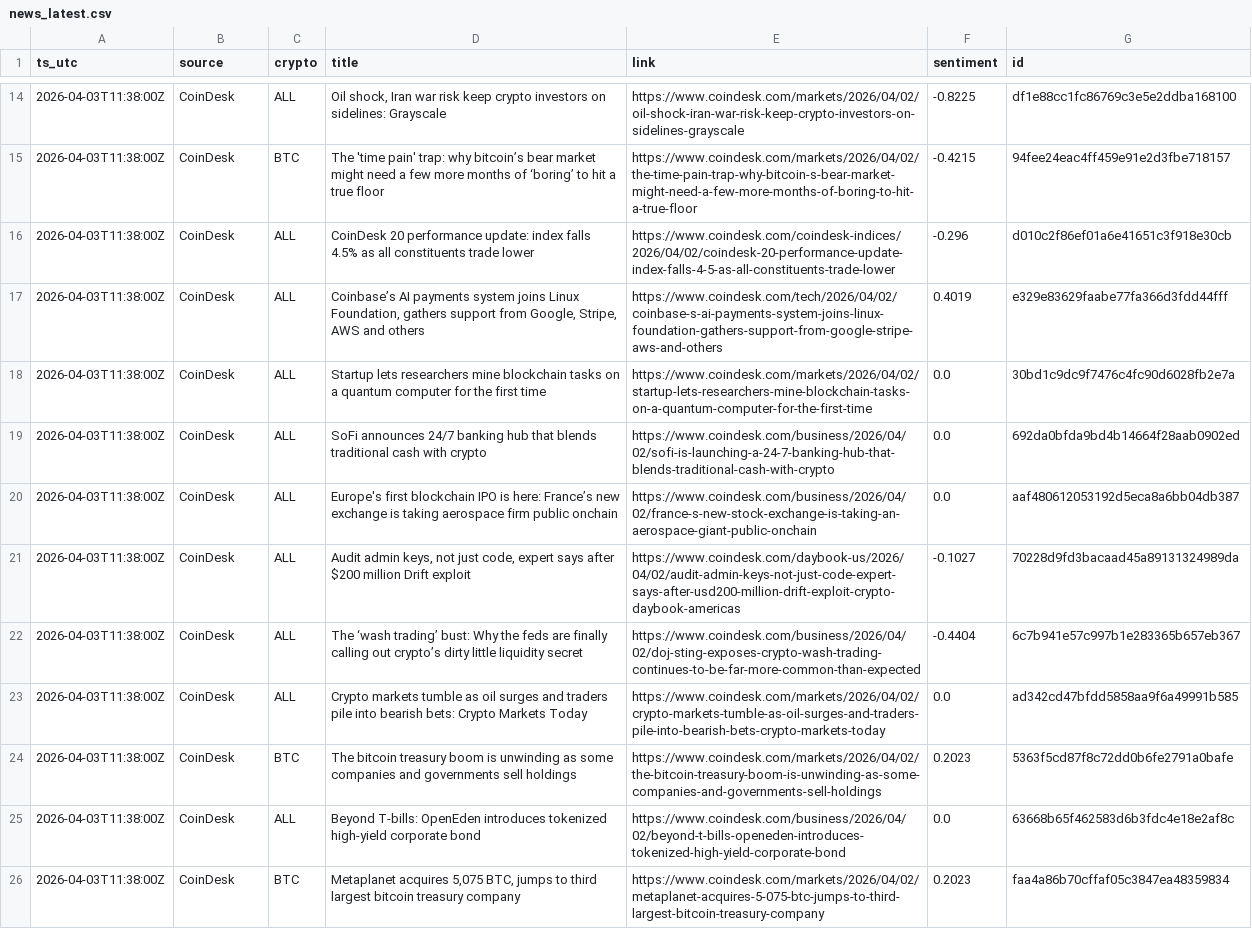
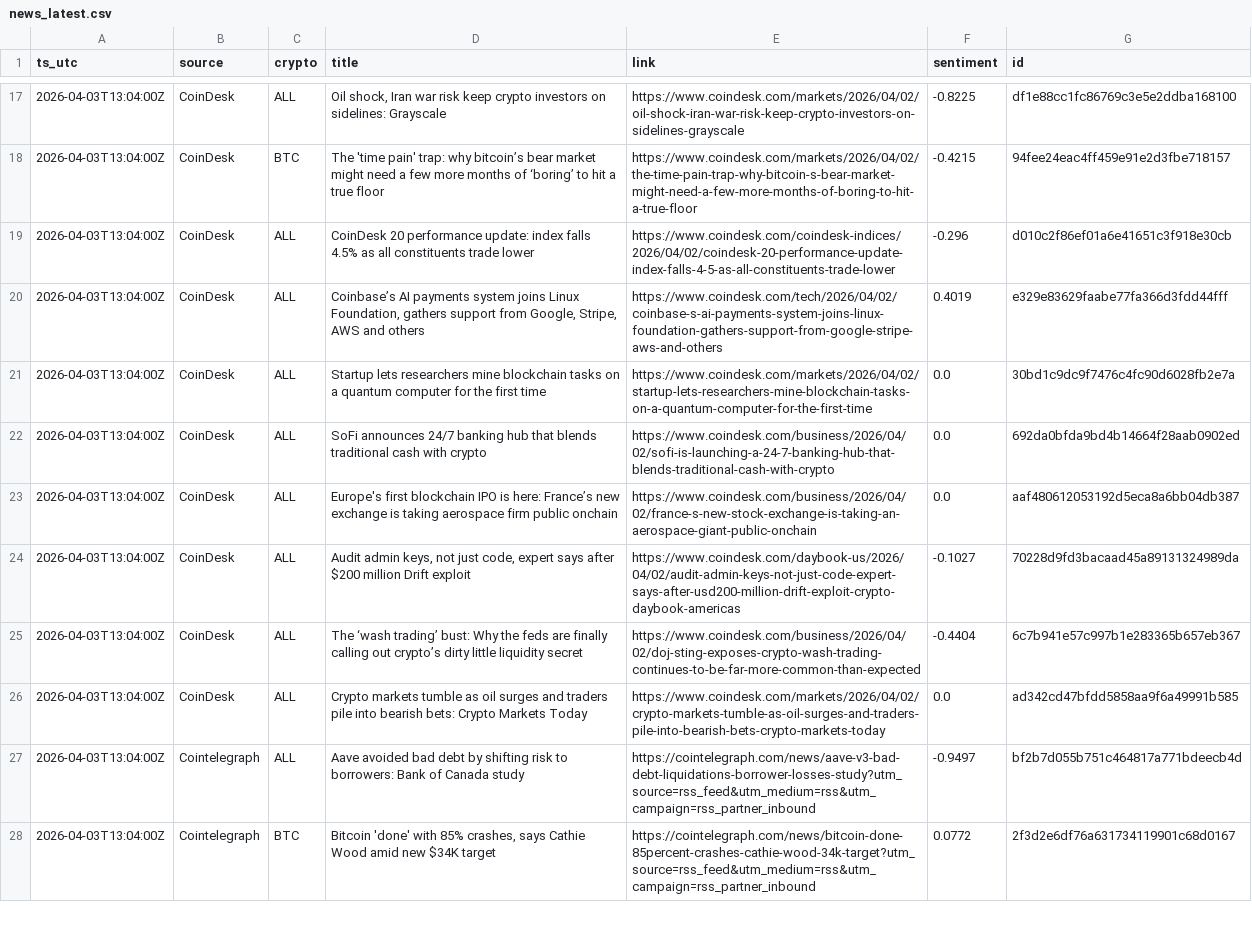
Before and after one commit to gertidokaj/crypto-sentiment-forecasting, a CSV file: data/live/news_latest.csv, drawn as a sheet; only a part is shown, gaps mark what is left out; removed rows and columns are numbered as before the commit, all else as after; the diff covers the shown part only; the diff names each change by its address in the sheet, - before the commit and + after, or states it on an @@ line.

```diff
--- a/data/live/news_latest.csv
+++ b/data/live/news_latest.csv
-A17:A26 (ts_utc): 2026-04-03T11:38:00Z
+A17:A26 (ts_utc): 2026-04-03T13:04:00Z
-row 24: 2026-04-03T11:38:00Z | CoinDesk | BTC | The bitcoin treasury boom is unwinding as some companies and governments sell holdings | https://www.coindesk.com/markets/2026/04/02/the-bitcoin-treasury-boom-is-unwinding-as-some-companies-and-governments-sell-holdings | 0.2023 | 5363f5cd87f8c72dd0b6fe2791a0bafe
-row 25: 2026-04-03T11:38:00Z | CoinDesk | ALL | Beyond T-bills: OpenEden introduces tokenized high-yield corporate bond | https://www.coindesk.com/business/2026/04/02/beyond-t-bills-openeden-introduces-tokenized-high-yield-corporate-bond | 0.0 | 63668b65f462583d6b3fdc4e18e2af8c
-row 26: 2026-04-03T11:38:00Z | CoinDesk | BTC | Metaplanet acquires 5,075 BTC, jumps to third largest bitcoin treasury company | https://www.coindesk.com/markets/2026/04/02/metaplanet-acquires-5-075-btc-jumps-to-third-largest-bitcoin-treasury-company | 0.2023 | faa4a86b70cffaf05c3847ea48359834
+row 27: 2026-04-03T13:04:00Z | Cointelegraph | ALL | Aave avoided bad debt by shifting risk to borrowers: Bank of Canada study | https://cointelegraph.com/news/aave-v3-bad-debt-liquidations-borrower-losses-study?utm_source=rss_feed&utm_medium=rss&utm_campaign=rss_partner_inbound | -0.9497 | bf2b7d055b751c464817a771bdeecb4d
+row 28: 2026-04-03T13:04:00Z | Cointelegraph | BTC | Bitcoin 'done' with 85% crashes, says Cathie Wood amid new $34K target | https://cointelegraph.com/news/bitcoin-done-85percent-crashes-cathie-wood-34k-target?utm_source=rss_feed&utm_medium=rss&utm_campaign=rss_partner_inbound | 0.0772 | 2f3d2e6df76a631734119901c68d0167
```
Also changed, not shown: 4 added rows, 3 removed rows and 49 edited cells elsewhere in this file, data/live/features_latest.csv, data/live/market_history.csv, 5 other files.
